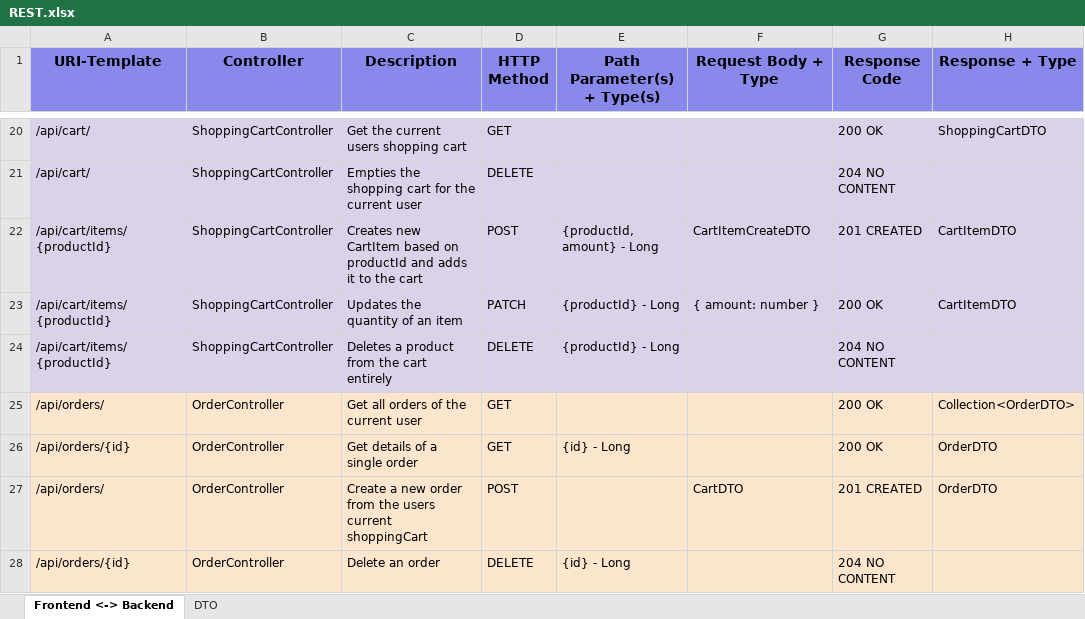
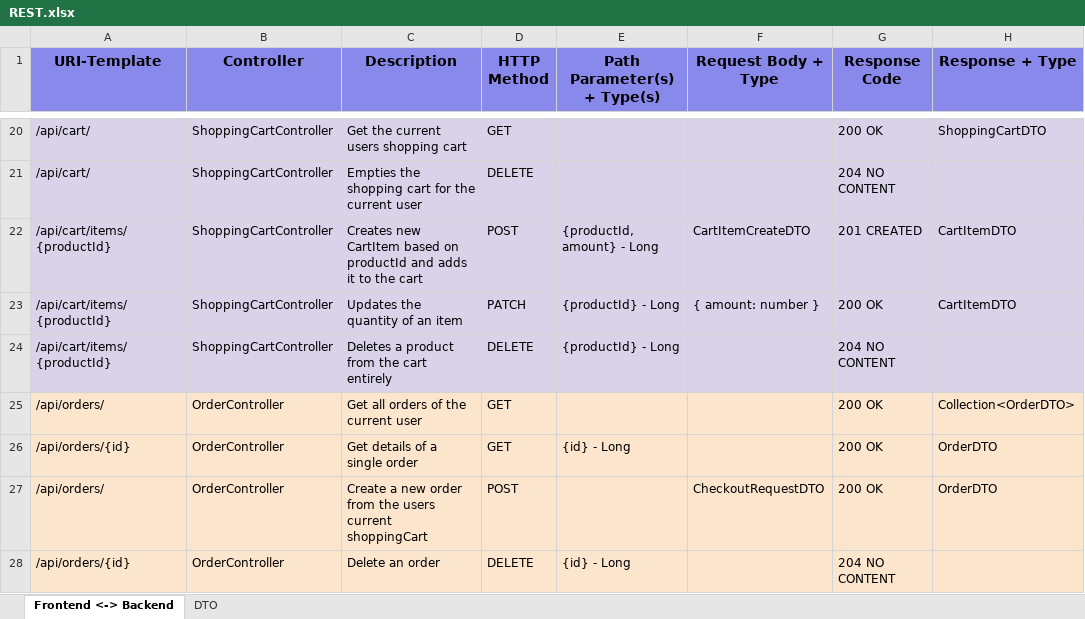
Before and after one commit to ayleen-eden/retro-duck-webshop, an Excel workbook: REST.xlsx, sheet Frontend <-> Backend, drawn as a sheet; only a part is shown, gaps mark what is left out; values as stored, in another font and other column widths than the file's, no borders; table styles not drawn; the diff names each change by its address in the sheet, - before the commit and + after, or states it on an @@ line.

```diff
--- a/REST.xlsx (sheet Frontend <-> Backend)
+++ b/REST.xlsx (sheet Frontend <-> Backend)
-F27 (Request Body + Type): CartDTO
+F27 (Request Body + Type): CheckoutRequestDTO
-G27 (Response Code): 201 CREATED
+G27 (Response Code): 200 OK
```
Also changed, not shown: sheet DTO.
